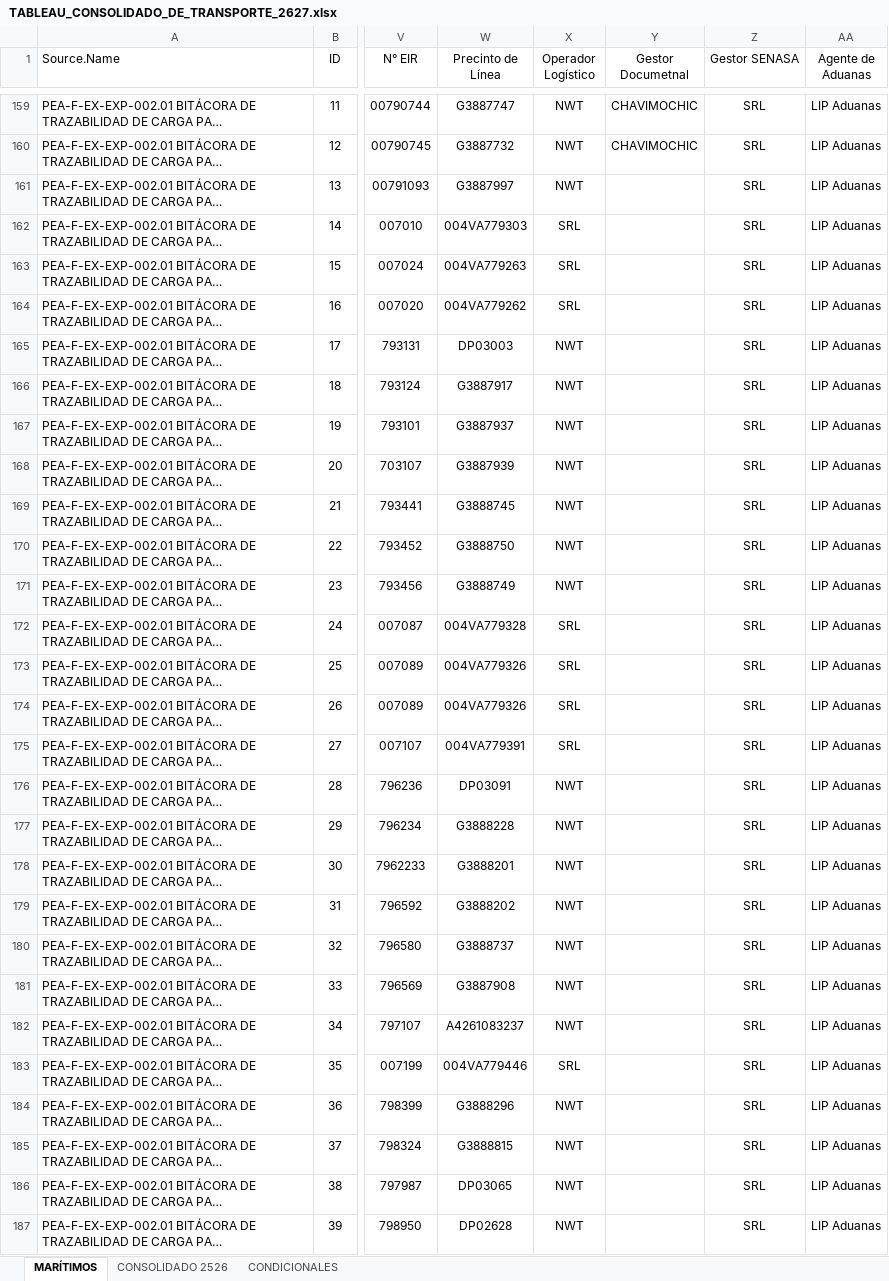
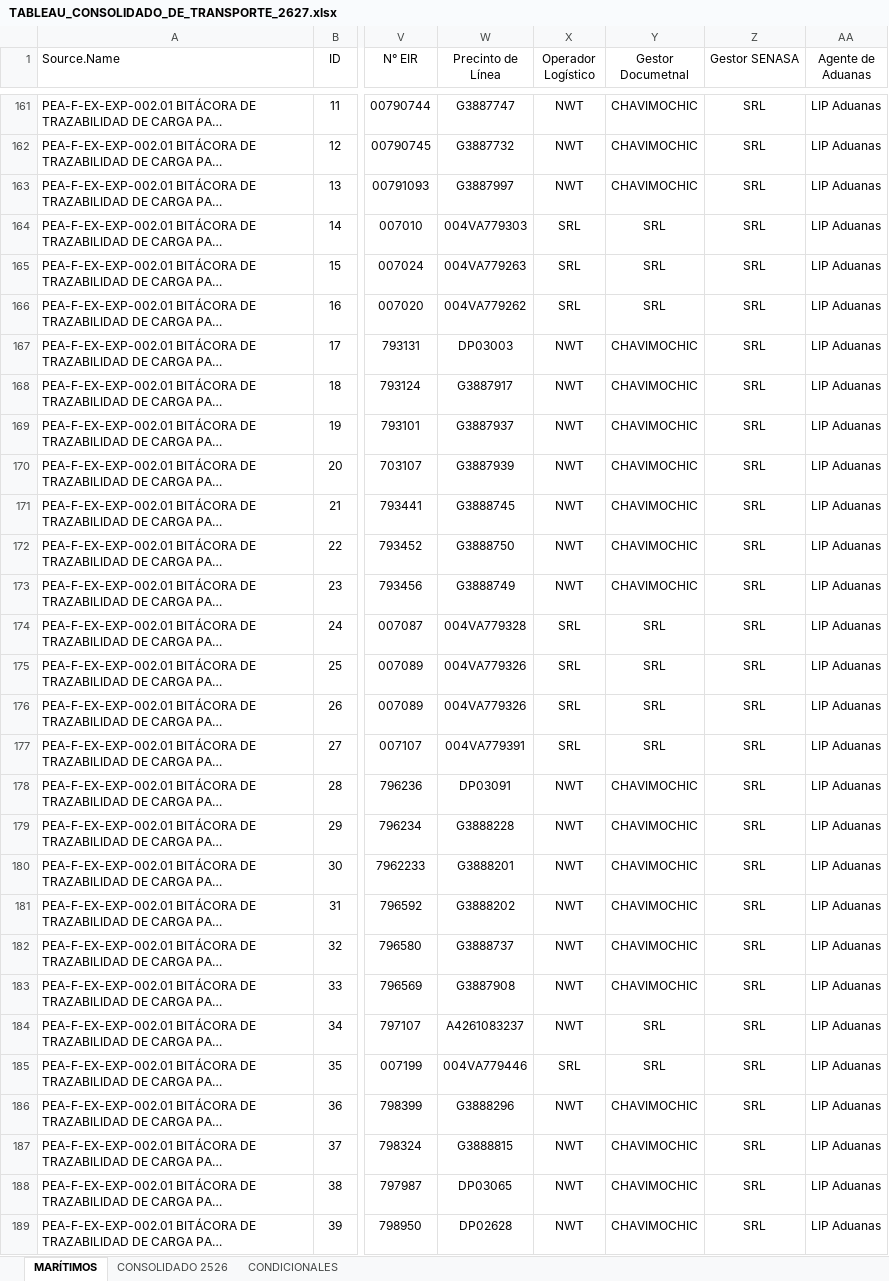
Before and after one commit to aarteagap/AXIS_dashboard, an Excel workbook: data/TABLEAU_CONSOLIDADO_DE_TRANSPORTE_2627.xlsx, sheet MARÍTIMOS, drawn as a sheet; only a part is shown, gaps mark what is left out; long unchanged cells end in …; values as stored, in another font and other column widths than the file's, no borders; table styles not drawn; addresses are those after the commit; the diff covers the shown part only; the diff names each change by its address in the sheet, - before the commit and + after, or states it on an @@ line.

```diff
--- a/data/TABLEAU_CONSOLIDADO_DE_TRANSPORTE_2627.xlsx (sheet MARÍTIMOS)
+++ b/data/TABLEAU_CONSOLIDADO_DE_TRANSPORTE_2627.xlsx (sheet MARÍTIMOS)
-Y163 (Gestor Documetnal): (empty)
+Y163 (Gestor Documetnal): CHAVIMOCHIC
-Y164:Y166 (Gestor Documetnal): (empty)
+Y164:Y166 (Gestor Documetnal): SRL
-Y167:Y173 (Gestor Documetnal): (empty)
+Y167:Y173 (Gestor Documetnal): CHAVIMOCHIC
-Y174:Y177 (Gestor Documetnal): (empty)
+Y174:Y177 (Gestor Documetnal): SRL
-Y178:Y183 (Gestor Documetnal): (empty)
+Y178:Y183 (Gestor Documetnal): CHAVIMOCHIC
-Y184:Y185 (Gestor Documetnal): (empty)
+Y184:Y185 (Gestor Documetnal): SRL
-Y186:Y189 (Gestor Documetnal): (empty)
+Y186:Y189 (Gestor Documetnal): CHAVIMOCHIC
```
Also changed, not shown: 14 added rows, 1 removed row and 169 edited cells elsewhere in this sheet, sheet CONSOLIDADO 2526, hidden cells.
